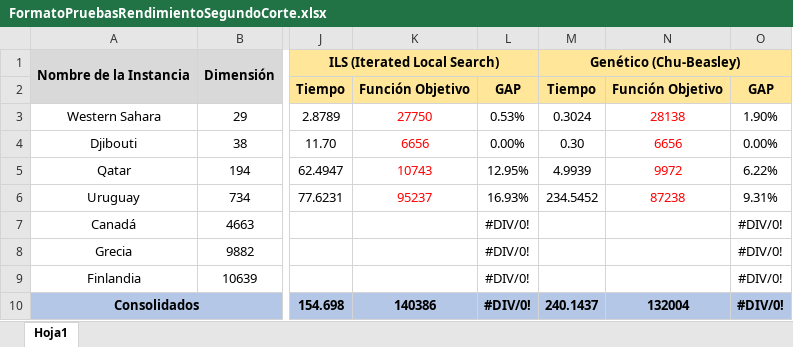
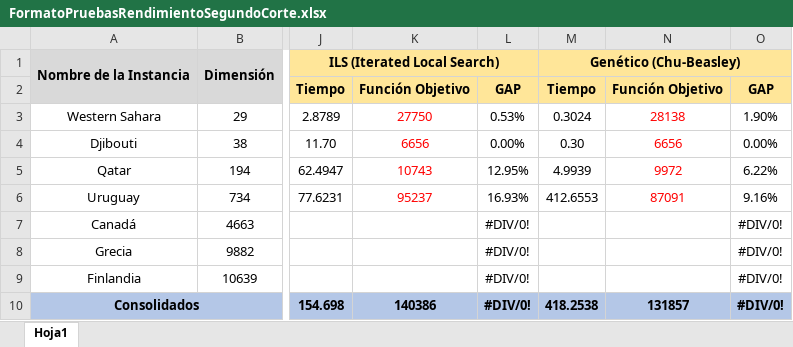
Before and after one commit to JuanPGO/salesman-problem, an Excel workbook: FormatoPruebasRendimientoSegundoCorte.xlsx, sheet Hoja1, drawn as a sheet; only a part is shown, gaps mark what is left out; values as stored, in another font and other column widths than the file's, no borders; the diff names each change by its address in the sheet, - before the commit and + after, or states it on an @@ line.

Commit message:
Optimización del método de cruce PMX en el algoritmo genético. Se mejora la gestión de duplicados y se implementa una verificación final para asegurar la validez del tour generado. Se actualizan gráficos de rendimiento y se corrigen archivos binarios relacionados.

```diff
--- a/FormatoPruebasRendimientoSegundoCorte.xlsx (sheet Hoja1)
+++ b/FormatoPruebasRendimientoSegundoCorte.xlsx (sheet Hoja1)
-M6: 234.5452
+M6: 412.6553
-N6: 87238
+N6: 87091
-O6: 9.31%
+O6: 9.16%
-M10: 240.1437
+M10: 418.2538
-N10: 132004
+N10: 131857
```
Also changed, not shown: 4 other files.
